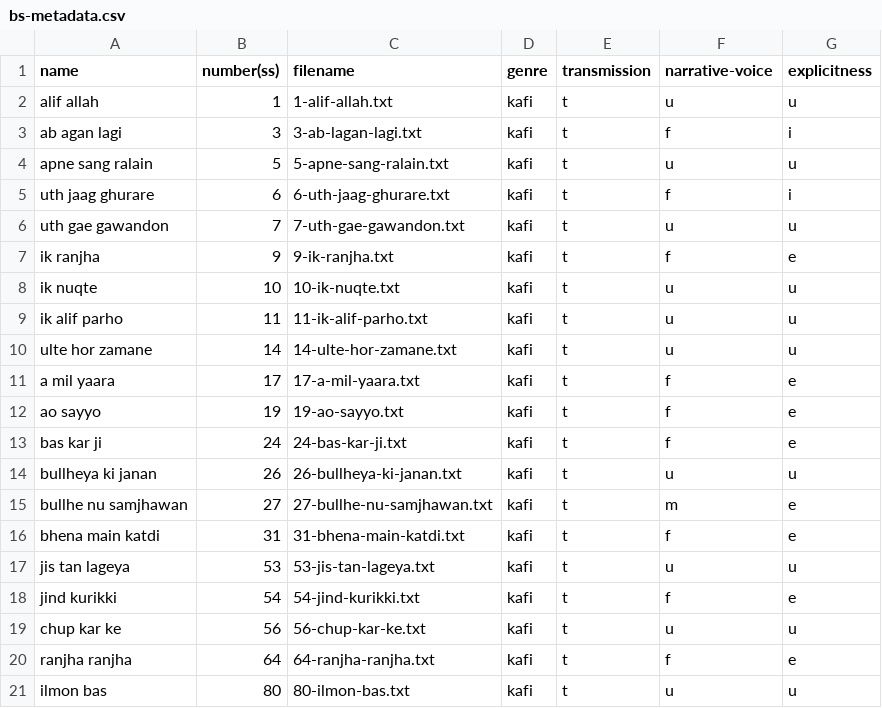
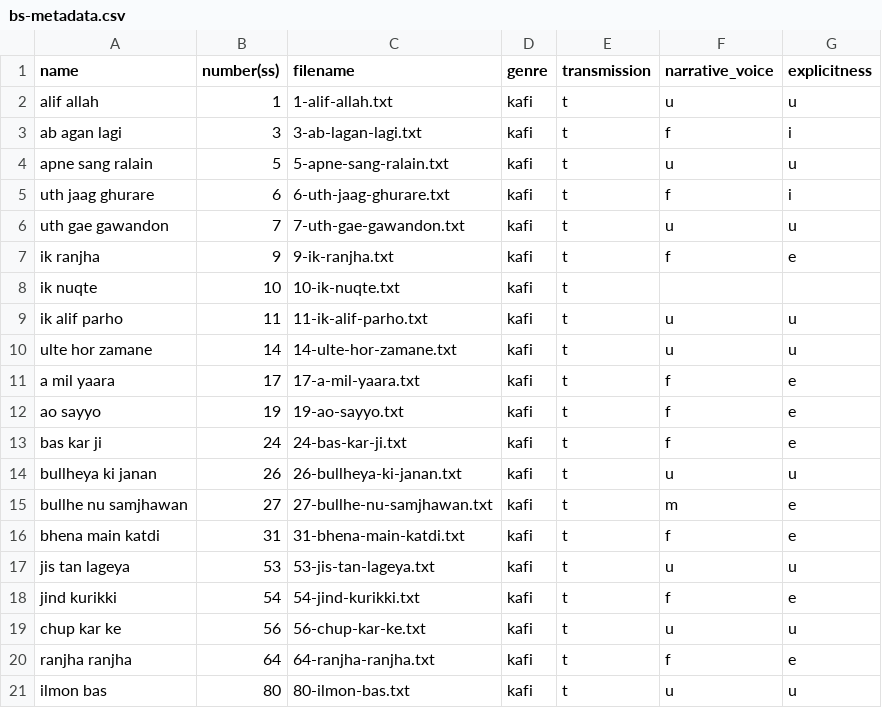
Before and after one commit to walshbr/amna-project, a CSV file: bs-metadata.csv, drawn as a sheet.

Commit message:
changes metadata heading

```diff
--- a/bs-metadata.csv
+++ b/bs-metadata.csv
@@ -1,2 +1,2 @@
-name,number(ss),filename,genre,transmission,narrative-voice,explicitness
+name,number(ss),filename,genre,transmission,narrative_voice,explicitness
 alif allah,1,1-alif-allah.txt,kafi,t,u,u
@@ -7,3 +7,3 @@ uth gae gawandon,7,7-uth-gae-gawandon.txt,kafi,t,u,u
 ik ranjha,9,9-ik-ranjha.txt,kafi,t,f,e
-ik nuqte,10,10-ik-nuqte.txt,kafi,t,u,u
+ik nuqte,10,10-ik-nuqte.txt,kafi,t
 ik alif parho,11,11-ik-alif-parho.txt,kafi,t,u,u
```
